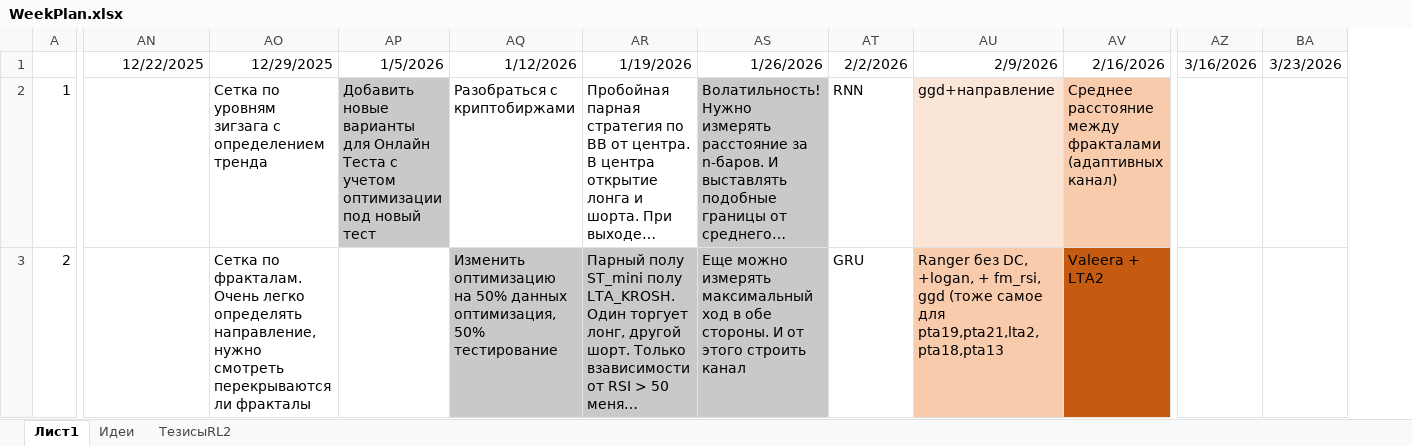
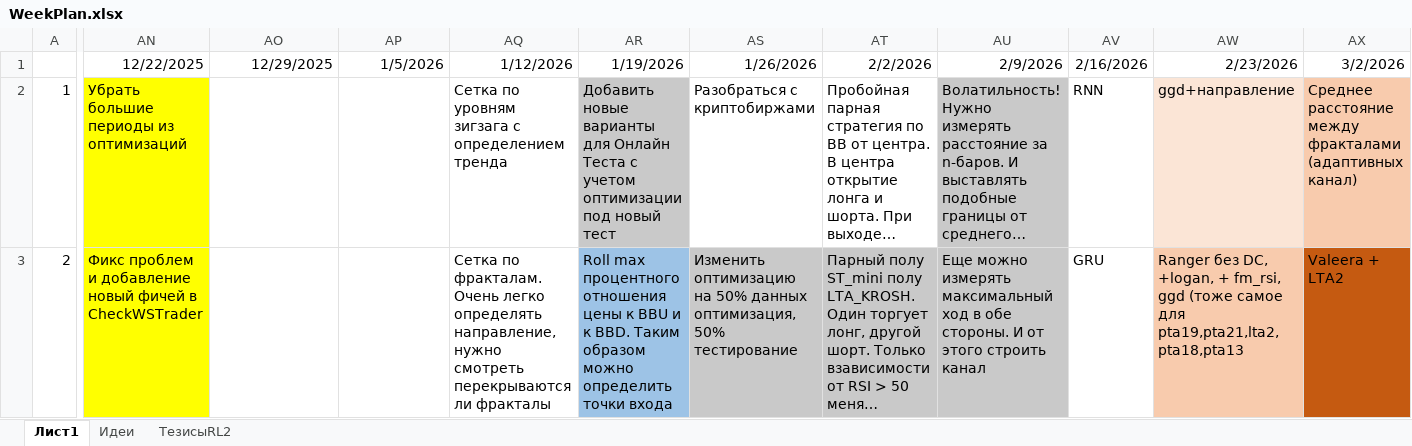
Before and after one commit to Anubis1Good/RichLaughter2, an Excel workbook: _other/WeekPlan.xlsx, sheet Лист1, drawn as a sheet; only a part is shown, gaps mark what is left out; long unchanged cells end in …; values as stored, in another font and other column widths than the file's, no borders; removed rows and columns are numbered as before the commit, all else as after; the diff covers the shown part only; the diff names each change by its address in the sheet, - before the commit and + after, or states it on an @@ line.

Commit message:
some work221225

```diff
--- a/_other/WeekPlan.xlsx (sheet Лист1)
+++ b/_other/WeekPlan.xlsx (sheet Лист1)
+column AQ, rows 1-3: 1/12/2026 | Сетка по уровням зигзага с определением тренда | Сетка по фракталам. Очень легко определять направление, нужно смотреть перекрываются ли фракталы
+column AR, rows 1-3: 1/19/2026 | Добавить новые варианты для Онлайн Теста с учетом оптимизации под новый тест | Roll max процентного отношения цены к BBU и к BBD. Таким образом можно определить точки входа
-column AZ, row 1: 3/16/2026
-column BA, row 1: 3/23/2026
-AS1: 1/12/2026
+AS1: 1/26/2026
-AT1: 1/19/2026
+AT1: 2/2/2026
-AU1: 1/26/2026
+AU1: 2/9/2026
-AV1: 2/2/2026
+AV1: 2/16/2026
-AW1: 2/9/2026
+AW1: 2/23/2026
-AX1: 2/16/2026
+AX1: 3/2/2026
-AN2: (empty)
+AN2: Убрать большие периоды из оптимизаций
-AN2:AN3 fill: none
+AN2:AN3 fill: #FFFF00
-AO2: Сетка по уровням зигзага с определением тренда
+AO2: (empty)
-AP2: Добавить новые варианты для Онлайн Теста с учетом оптимизации под новый тест
+AP2: (empty)
-AP2 fill: #C9C9C9
+AP2 fill: none
-AN3: (empty)
+AN3: Фикс проблем и добавление новый фичей в CheckWSTrader
-AO3: Сетка по фракталам. Очень легко определять направление, нужно смотреть перекрываются ли фракталы
+AO3: (empty)
```
Also changed, not shown: 15 edited cells and cell formats elsewhere in this sheet.
